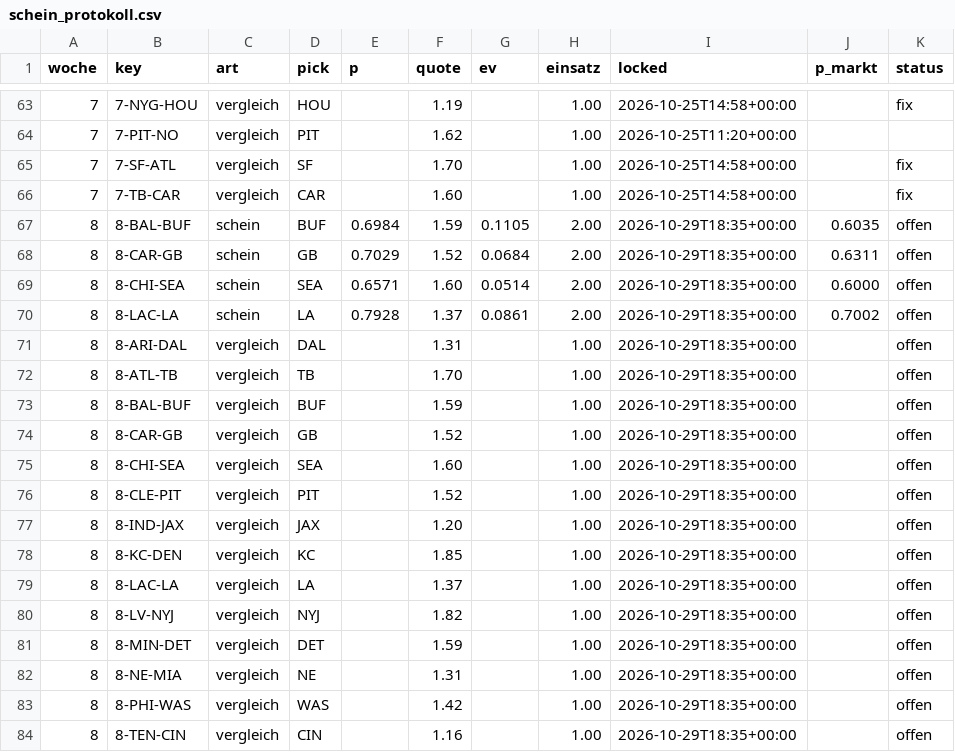
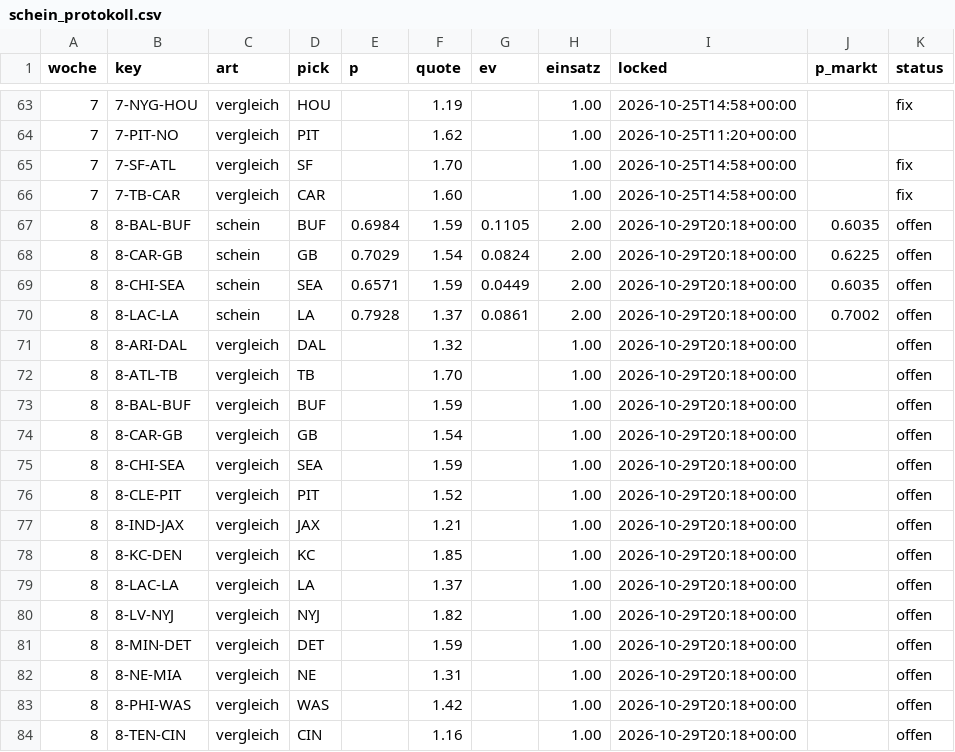
Before and after one commit to Cako18/gridiron-data, a CSV file: data/schein_protokoll.csv, drawn as a sheet; only a part is shown, gaps mark what is left out.

```diff
--- a/data/schein_protokoll.csv
+++ b/data/schein_protokoll.csv
@@ -66,19 +66,19 @@ woche,key,art,pick,p,quote,ev,einsatz,locked,p_markt,status
 7,7-TB-CAR,vergleich,CAR,,1.60,,1.00,2026-10-25T14:58+00:00,,fix
-8,8-BAL-BUF,schein,BUF,0.6984,1.59,0.1105,2.00,2026-10-29T18:35+00:00,0.6035,offen
-8,8-CAR-GB,schein,GB,0.7029,1.52,0.0684,2.00,2026-10-29T18:35+00:00,0.6311,offen
-8,8-CHI-SEA,schein,SEA,0.6571,1.60,0.0514,2.00,2026-10-29T18:35+00:00,0.6000,offen
-8,8-LAC-LA,schein,LA,0.7928,1.37,0.0861,2.00,2026-10-29T18:35+00:00,0.7002,offen
-8,8-ARI-DAL,vergleich,DAL,,1.31,,1.00,2026-10-29T18:35+00:00,,offen
-8,8-ATL-TB,vergleich,TB,,1.70,,1.00,2026-10-29T18:35+00:00,,offen
-8,8-BAL-BUF,vergleich,BUF,,1.59,,1.00,2026-10-29T18:35+00:00,,offen
-8,8-CAR-GB,vergleich,GB,,1.52,,1.00,2026-10-29T18:35+00:00,,offen
-8,8-CHI-SEA,vergleich,SEA,,1.60,,1.00,2026-10-29T18:35+00:00,,offen
-8,8-CLE-PIT,vergleich,PIT,,1.52,,1.00,2026-10-29T18:35+00:00,,offen
-8,8-IND-JAX,vergleich,JAX,,1.20,,1.00,2026-10-29T18:35+00:00,,offen
-8,8-KC-DEN,vergleich,KC,,1.85,,1.00,2026-10-29T18:35+00:00,,offen
-8,8-LAC-LA,vergleich,LA,,1.37,,1.00,2026-10-29T18:35+00:00,,offen
-8,8-LV-NYJ,vergleich,NYJ,,1.82,,1.00,2026-10-29T18:35+00:00,,offen
-8,8-MIN-DET,vergleich,DET,,1.59,,1.00,2026-10-29T18:35+00:00,,offen
-8,8-NE-MIA,vergleich,NE,,1.31,,1.00,2026-10-29T18:35+00:00,,offen
-8,8-PHI-WAS,vergleich,WAS,,1.42,,1.00,2026-10-29T18:35+00:00,,offen
-8,8-TEN-CIN,vergleich,CIN,,1.16,,1.00,2026-10-29T18:35+00:00,,offen
+8,8-BAL-BUF,schein,BUF,0.6984,1.59,0.1105,2.00,2026-10-29T20:18+00:00,0.6035,offen
+8,8-CAR-GB,schein,GB,0.7029,1.54,0.0824,2.00,2026-10-29T20:18+00:00,0.6225,offen
+8,8-CHI-SEA,schein,SEA,0.6571,1.59,0.0449,2.00,2026-10-29T20:18+00:00,0.6035,offen
+8,8-LAC-LA,schein,LA,0.7928,1.37,0.0861,2.00,2026-10-29T20:18+00:00,0.7002,offen
+8,8-ARI-DAL,vergleich,DAL,,1.32,,1.00,2026-10-29T20:18+00:00,,offen
+8,8-ATL-TB,vergleich,TB,,1.70,,1.00,2026-10-29T20:18+00:00,,offen
+8,8-BAL-BUF,vergleich,BUF,,1.59,,1.00,2026-10-29T20:18+00:00,,offen
+8,8-CAR-GB,vergleich,GB,,1.54,,1.00,2026-10-29T20:18+00:00,,offen
+8,8-CHI-SEA,vergleich,SEA,,1.59,,1.00,2026-10-29T20:18+00:00,,offen
+8,8-CLE-PIT,vergleich,PIT,,1.52,,1.00,2026-10-29T20:18+00:00,,offen
+8,8-IND-JAX,vergleich,JAX,,1.21,,1.00,2026-10-29T20:18+00:00,,offen
+8,8-KC-DEN,vergleich,KC,,1.85,,1.00,2026-10-29T20:18+00:00,,offen
+8,8-LAC-LA,vergleich,LA,,1.37,,1.00,2026-10-29T20:18+00:00,,offen
+8,8-LV-NYJ,vergleich,NYJ,,1.82,,1.00,2026-10-29T20:18+00:00,,offen
+8,8-MIN-DET,vergleich,DET,,1.59,,1.00,2026-10-29T20:18+00:00,,offen
+8,8-NE-MIA,vergleich,NE,,1.31,,1.00,2026-10-29T20:18+00:00,,offen
+8,8-PHI-WAS,vergleich,WAS,,1.42,,1.00,2026-10-29T20:18+00:00,,offen
+8,8-TEN-CIN,vergleich,CIN,,1.16,,1.00,2026-10-29T20:18+00:00,,offen
```
Also changed, not shown: data/line_history.csv, data/vegas_duel.csv, 1 other file.
